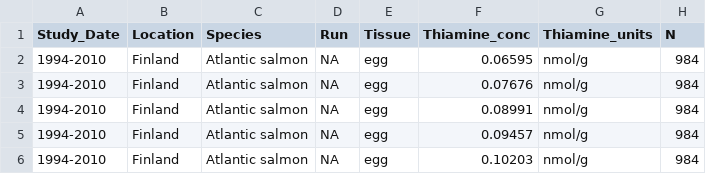
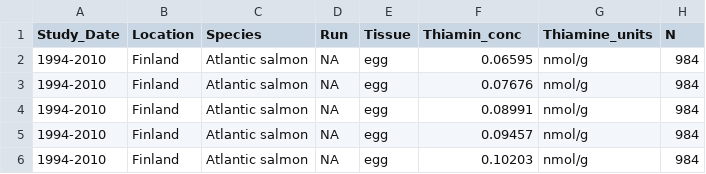
Before and after one commit to VanishingVitamin/tdc_shiny_app, a CSV file: vanishing_vitamin/data/tdc_data.csv, drawn as a sheet; only a part is shown; the diff names each change by its address in the sheet, - before the commit and + after, or states it on an @@ line.

Commit message:
Add functionality to add data to scatterplot

```diff
--- a/vanishing_vitamin/data/tdc_data.csv
+++ b/vanishing_vitamin/data/tdc_data.csv
-F1: Thiamine_conc
+F1: Thiamin_conc
```
Also changed, not shown: 3 other files.
